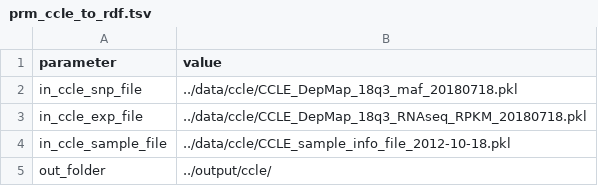
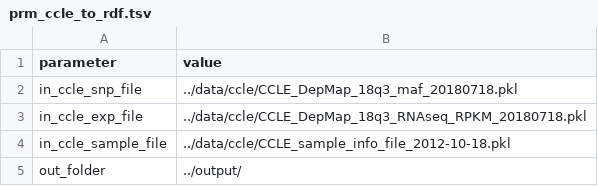
Before and after one commit to med2rdf/ccle, a TSV file: config/prm_ccle_to_rdf.tsv, drawn as a sheet.

```diff
--- a/config/prm_ccle_to_rdf.tsv
+++ b/config/prm_ccle_to_rdf.tsv
@@ -4,2 +4,2 @@ in_ccle_exp_file	../data/ccle/CCLE_DepMap_18q3_RNAseq_RPKM_20180718.pkl
 in_ccle_sample_file	../data/ccle/CCLE_sample_info_file_2012-10-18.pkl
-out_folder	../output/ccle/
+out_folder	../output/
```
Also changed, not shown: config/prm_preprocessing.tsv, 3 other files.
